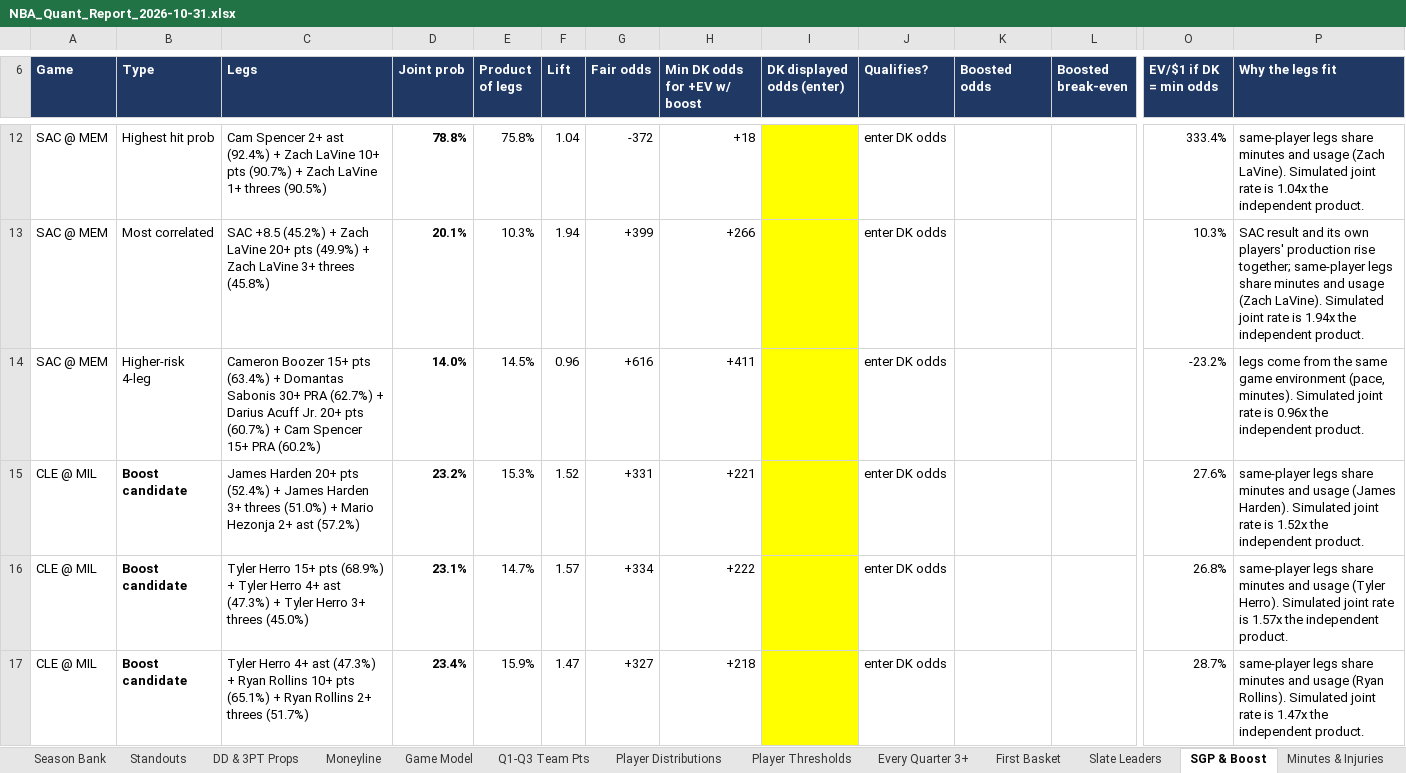
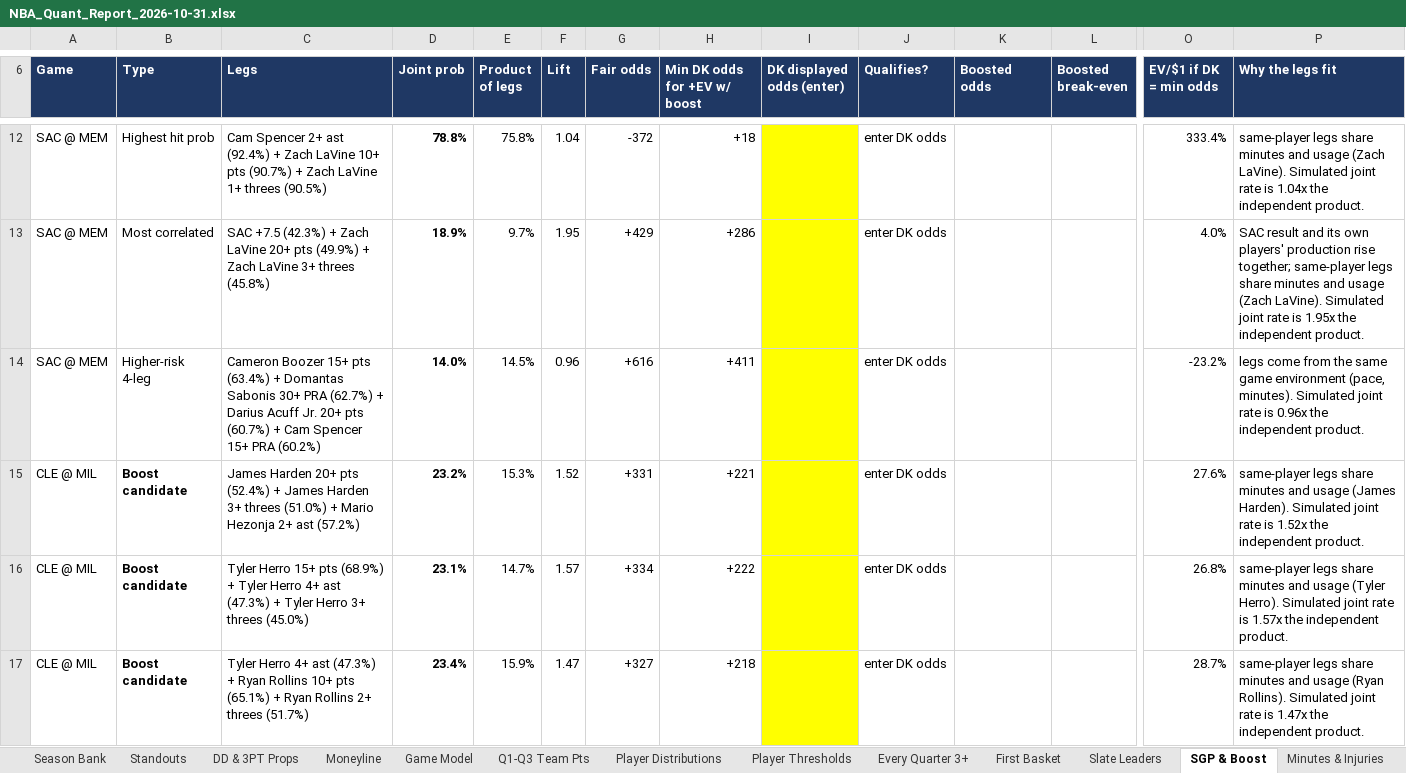
Before and after one commit to HeyShawtty/nba-quant-desk, an Excel workbook: reports/NBA_Quant_Report_2026-10-31.xlsx, sheet SGP & Boost, drawn as a sheet; only a part is shown, gaps mark what is left out; values as stored, in another font and other column widths than the file's, no borders; removed rows and columns are numbered as before the commit, all else as after; rows hold the shown columns only; the diff covers the shown part only; the diff names each change by its address in the sheet, - before the commit and + after, or states it on an @@ line.

```diff
--- a/reports/NBA_Quant_Report_2026-10-31.xlsx (sheet SGP & Boost)
+++ b/reports/NBA_Quant_Report_2026-10-31.xlsx (sheet SGP & Boost)
-row 13: SAC @ MEM | Most correlated | SAC +8.5 (45.2%) + Zach LaVine 20+ pts (49.9%) + Zach LaVine 3+ threes (45.8%) | 20.1% | 10.3% | 1.94 | +399 | +266 |  | enter DK odds |  |  | 10.3% | SAC result and its own players' production rise together; same-player legs share minutes and usage (Zach LaVine). Simulated joint rate is 1.94x the independent product.
+row 13: SAC @ MEM | Most correlated | SAC +7.5 (42.3%) + Zach LaVine 20+ pts (49.9%) + Zach LaVine 3+ threes (45.8%) | 18.9% | 9.7% | 1.95 | +429 | +286 |  | enter DK odds |  |  | 4.0% | SAC result and its own players' production rise together; same-player legs share minutes and usage (Zach LaVine). Simulated joint rate is 1.95x the independent product.
```
Also changed, not shown: 3 added rows and 3 removed rows elsewhere in this sheet, sheet Moneyline, sheet Summary, sheet Game Model, sheet Tracking Log, sheet Box Scores, formulas that keep their value, reports/Data_Bank_2026-27.xlsx, 5 other files.
